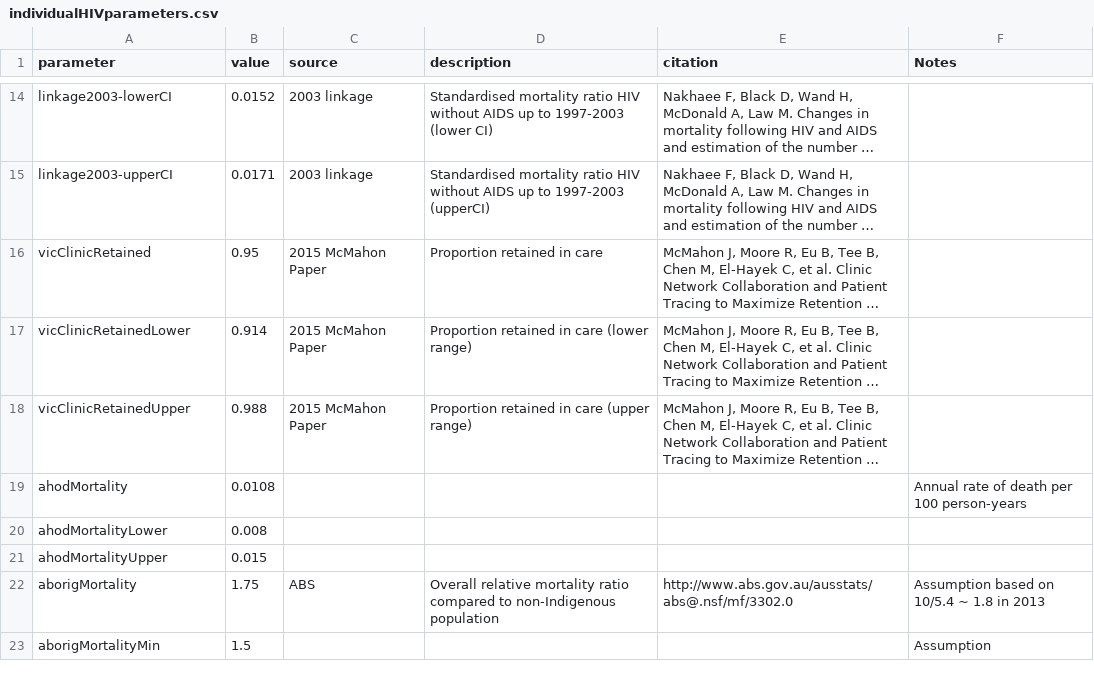
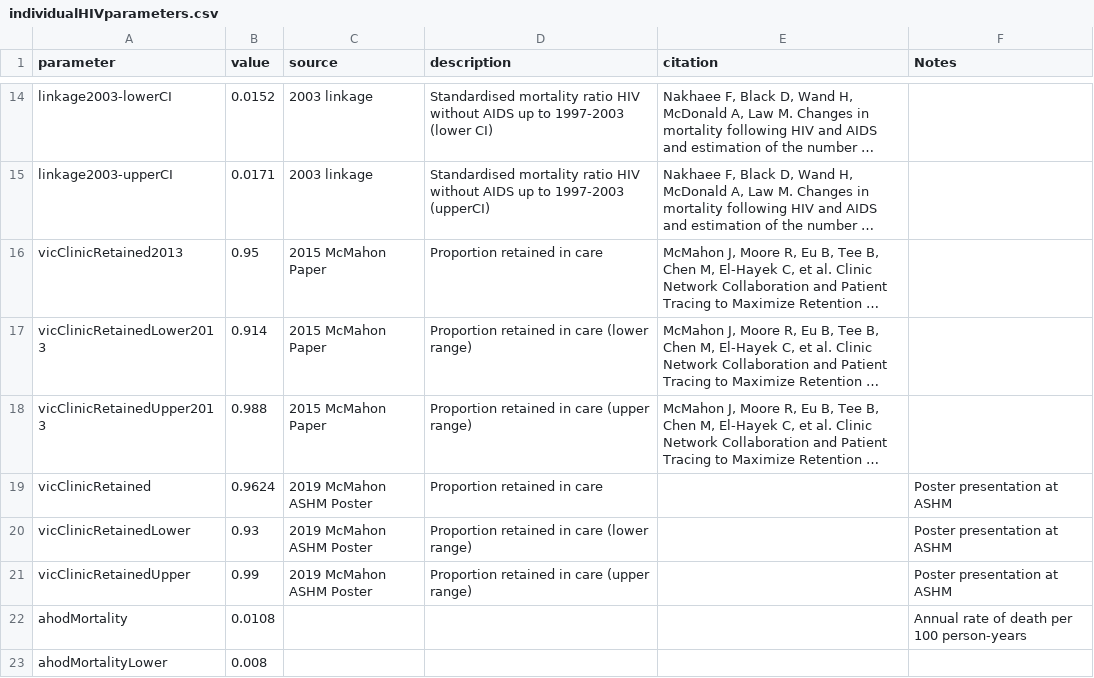
Before and after one commit to The-Kirby-Institute/Cascade_calculations, a CSV file: HIV/data/individualHIVparameters.csv, drawn as a sheet; only a part is shown, gaps mark what is left out; the shorter side is filled out with more unchanged rows; long unchanged cells end in …; the diff names each change by its address in the sheet, - before the commit and + after, or states it on an @@ line.

Commit message:
Updated retained in care calculations

```diff
--- a/HIV/data/individualHIVparameters.csv
+++ b/HIV/data/individualHIVparameters.csv
-A16 (parameter): vicClinicRetained
+A16 (parameter): vicClinicRetained2013
-A17 (parameter): vicClinicRetainedLower
+A17 (parameter): vicClinicRetainedLower2013
-A18 (parameter): vicClinicRetainedUpper
+A18 (parameter): vicClinicRetainedUpper2013
+row 19: vicClinicRetained | 0.9624 | 2019 McMahon ASHM Poster | Proportion retained in care |  | Poster presentation at ASHM
+row 20: vicClinicRetainedLower | 0.93 | 2019 McMahon ASHM Poster | Proportion retained in care (lower range) |  | Poster presentation at ASHM
+row 21: vicClinicRetainedUpper | 0.99 | 2019 McMahon ASHM Poster | Proportion retained in care (upper range) |  | Poster presentation at ASHM
```
Also changed, not shown: 1 other file.
